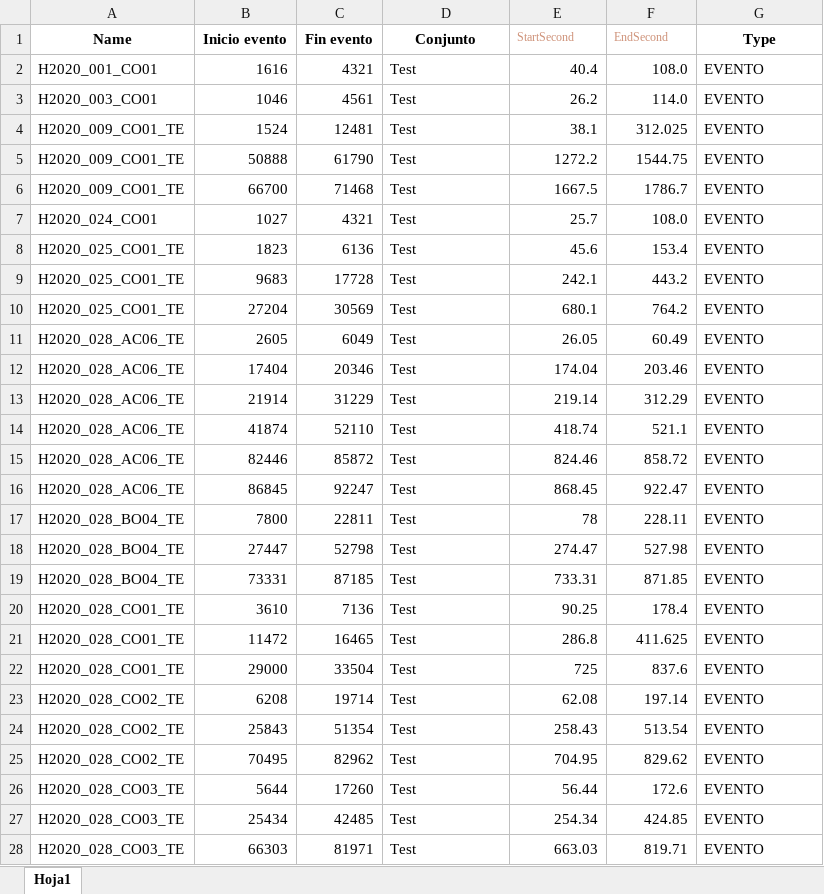
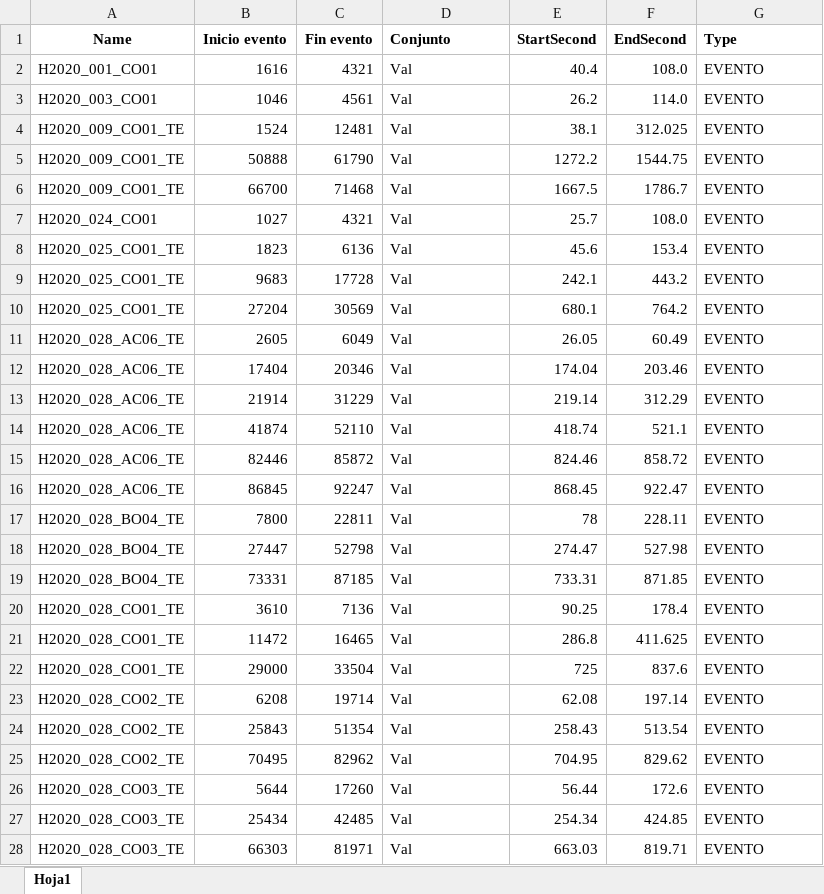
Before and after one commit to lptvUchile/DH-DM-Earthquake-detection, an Excel workbook: data/NorthChile/reference/Referencia_NorthChile_Val.xlsx, sheet Hoja1, drawn as a sheet; only a part is shown; values as stored, in another font and other column widths than the file's, no borders; the diff covers the shown part only; the diff names each change by its address in the sheet, - before the commit and + after, or states it on an @@ line.

```diff
--- a/data/NorthChile/reference/Referencia_NorthChile_Val.xlsx (sheet Hoja1)
+++ b/data/NorthChile/reference/Referencia_NorthChile_Val.xlsx (sheet Hoja1)
-D1 alignment: center
+D1 alignment: left
@@ E1:F1 bold: off → on, text colour: #CE9178 → black, text size: larger @@
-G1 alignment: center
+G1 alignment: left
-D2:D28 (Conjunto): Test
+D2:D28 (Conjunto): Val
```
Also changed, not shown: 52 added rows and 195 edited cells elsewhere in this sheet.
